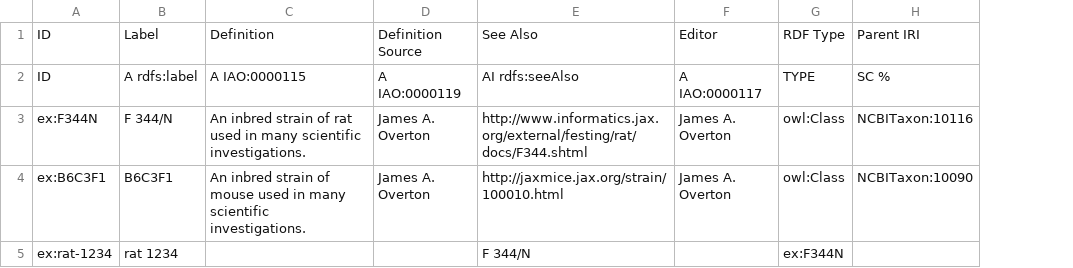
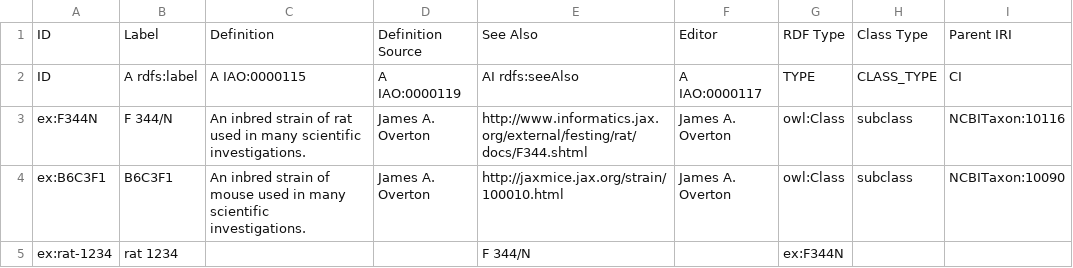
Before and after one commit to ontodev/robot, a CSV file: docs/examples/template.csv, drawn as a sheet; addresses are those after the commit; the diff names each change by its address in the sheet, - before the commit and + after, or states it on an @@ line.

Commit message:
Revert example files

```diff
--- a/docs/examples/template.csv
+++ b/docs/examples/template.csv
+column H, rows 1-4: Class Type | CLASS_TYPE | subclass | subclass
-I2: SC %
+I2: CI
```
Also changed, not shown: docs/examples/uberon_template.csv, 1 other file.
